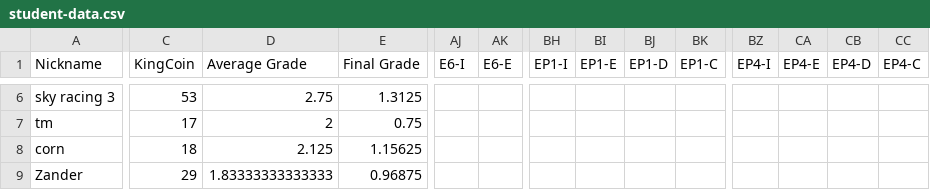
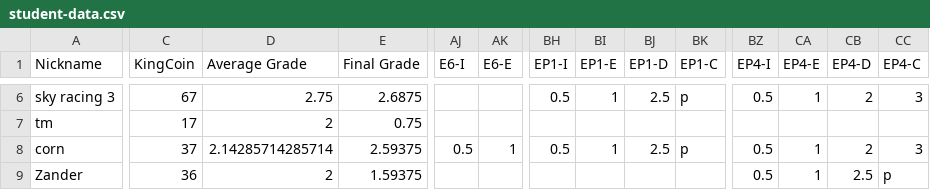
Before and after one commit to multixrulz/mr, a CSV file: rosa-sci/energy/status/student-data.csv, drawn as a sheet; only a part is shown, gaps mark what is left out; the diff covers the shown part only; the diff names each change by its address in the sheet, - before the commit and + after, or states it on an @@ line.

```diff
--- a/rosa-sci/energy/status/student-data.csv
+++ b/rosa-sci/energy/status/student-data.csv
-C6 (KingCoin): 53
+C6 (KingCoin): 67
-E6 (Final Grade): 1.3125
+E6 (Final Grade): 2.6875
-BH6 (EP1-I): (empty)
+BH6 (EP1-I): 0.5
-BI6 (EP1-E): (empty)
+BI6 (EP1-E): 1
-BJ6 (EP1-D): (empty)
+BJ6 (EP1-D): 2.5
-BK6 (EP1-C): (empty)
+BK6 (EP1-C): p
-BZ6 (EP4-I): (empty)
+BZ6 (EP4-I): 0.5
-CA6 (EP4-E): (empty)
+CA6 (EP4-E): 1
-CB6 (EP4-D): (empty)
+CB6 (EP4-D): 2
-CC6 (EP4-C): (empty)
+CC6 (EP4-C): 3
-C8 (KingCoin): 18
+C8 (KingCoin): 37
-D8 (Average Grade): 2.125
+D8 (Average Grade): 2.14285714285714
-E8 (Final Grade): 1.15625
+E8 (Final Grade): 2.59375
-AJ8 (E6-I): (empty)
+AJ8 (E6-I): 0.5
-AK8 (E6-E): (empty)
+AK8 (E6-E): 1
-BH8 (EP1-I): (empty)
+BH8 (EP1-I): 0.5
-BI8 (EP1-E): (empty)
+BI8 (EP1-E): 1
-BJ8 (EP1-D): (empty)
+BJ8 (EP1-D): 2.5
-BK8 (EP1-C): (empty)
+BK8 (EP1-C): p
-BZ8:BZ9 (EP4-I): (empty)
+BZ8:BZ9 (EP4-I): 0.5
-CA8:CA9 (EP4-E): (empty)
+CA8:CA9 (EP4-E): 1
-CB8 (EP4-D): (empty)
+CB8 (EP4-D): 2
-CC8 (EP4-C): (empty)
+CC8 (EP4-C): 3
-C9 (KingCoin): 29
+C9 (KingCoin): 36
-D9 (Average Grade): 1.83333333333333
+D9 (Average Grade): 2
-E9 (Final Grade): 0.96875
+E9 (Final Grade): 1.59375
-CB9 (EP4-D): (empty)
+CB9 (EP4-D): 2.5
-CC9 (EP4-C): (empty)
+CC9 (EP4-C): p
```
Also changed, not shown: 59 edited cells elsewhere in this file, 2 other files.
